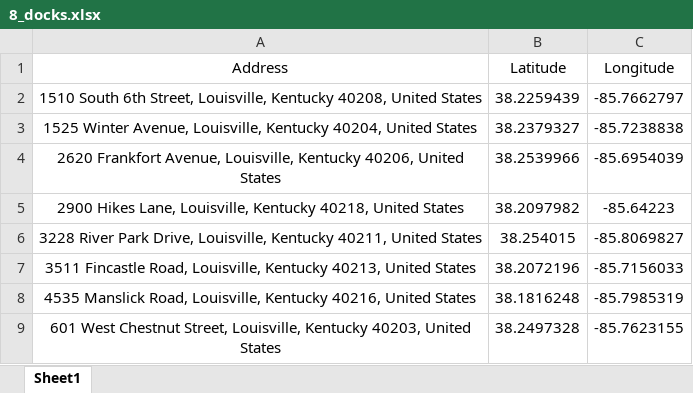
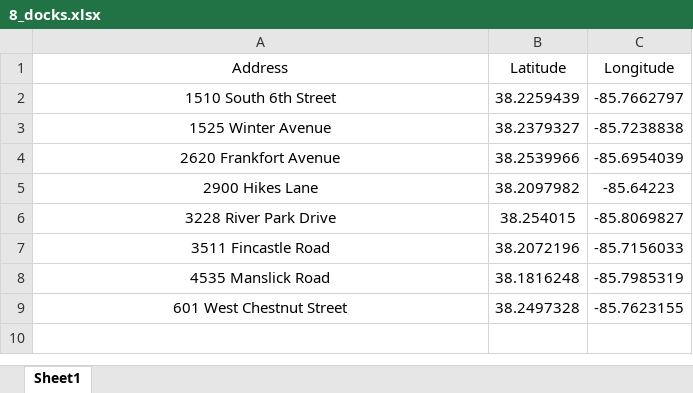
Before and after one commit to rodriguezosvaldo/MetroSafe-UofL_Drone_Optimization, an Excel workbook: data/8_docks.xlsx, sheet Sheet1, drawn as a sheet; values as stored, in another font and other column widths than the file's, no borders; the diff names each change by its address in the sheet, - before the commit and + after, or states it on an @@ line.

```diff
--- a/data/8_docks.xlsx (sheet Sheet1)
+++ b/data/8_docks.xlsx (sheet Sheet1)
-A2 (Address): 1510 South 6th Street, Louisville, Kentucky 40208, United States
+A2 (Address): 1510 South 6th Street
-A3 (Address): 1525 Winter Avenue, Louisville, Kentucky 40204, United States
+A3 (Address): 1525 Winter Avenue
-A4 (Address): 2620 Frankfort Avenue, Louisville, Kentucky 40206, United States
+A4 (Address): 2620 Frankfort Avenue
-A5 (Address): 2900 Hikes Lane, Louisville, Kentucky 40218, United States
+A5 (Address): 2900 Hikes Lane
-A6 (Address): 3228 River Park Drive, Louisville, Kentucky 40211, United States
+A6 (Address): 3228 River Park Drive
-A7 (Address): 3511 Fincastle Road, Louisville, Kentucky 40213, United States
+A7 (Address): 3511 Fincastle Road
-A8 (Address): 4535 Manslick Road, Louisville, Kentucky 40216, United States
+A8 (Address): 4535 Manslick Road
-A9 (Address): …West Chestnut Street, Louisville, Kentucky 40203, United States
+A9 (Address): …West Chestnut Street
```
Also changed, not shown: data/100_fire_incidents.xlsx, 19 other files.
